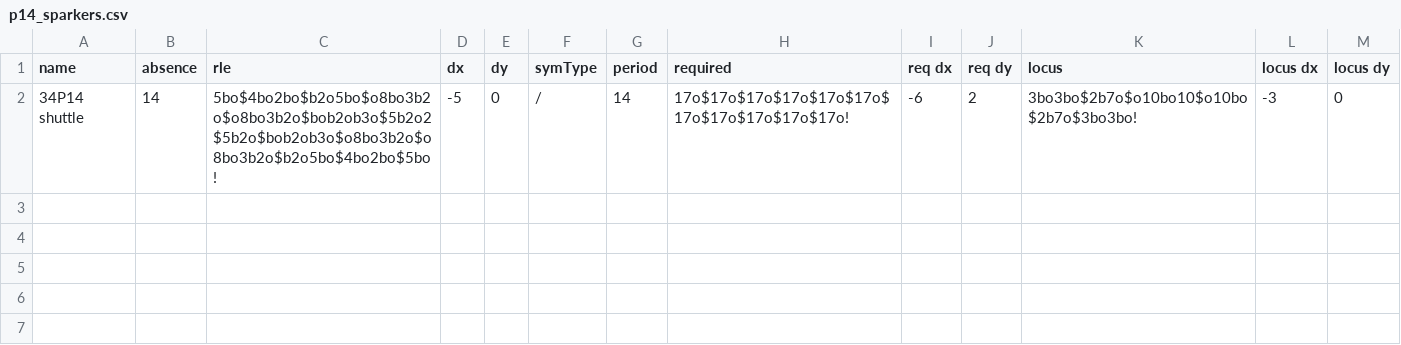
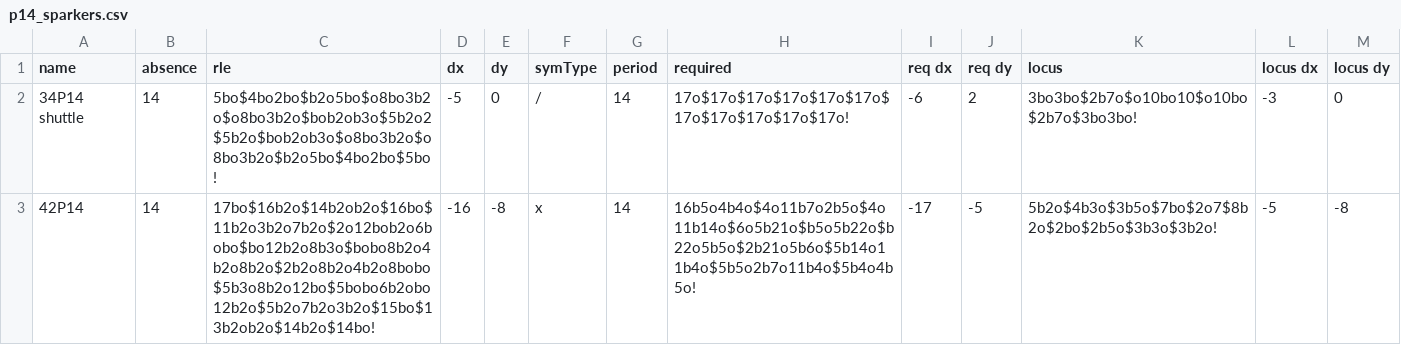
Before and after one commit to luke-kiernan/CatForce_accessories, a CSV file: additional_lists/by_period/p14_sparkers.csv, drawn as a sheet; the diff names each change by its address in the sheet, - before the commit and + after, or states it on an @@ line.

```diff
--- a/additional_lists/by_period/p14_sparkers.csv
+++ b/additional_lists/by_period/p14_sparkers.csv
+row 3: 42P14 | 14 | 17bo$16b2o$14b2ob2o$16bo$11b2o3b2o7b2o$2o12bob2o6bobo$bo12b2o8b3o$bobo8b2o4b2o8b2o$2b2o8b2o4b2o8bobo$5b3o8b2o12bo$5bobo6b2obo12b2o$5b2o7b2o3b2o$15bo$13b2ob2o$14b2o$14bo! | -16 | -8 | x | 14 | 16b5o4b4o$4o11b7o2b5o$4o11b14o$6o5b21o$b5o5b22o$b22o5b5o$2b21o5b6o$5b14o11b4o$5b5o2b7o11b4o$5b4o4b5o! | -17 | -5 | 5b2o$4b3o$3b5o$7bo$2o7$8b2o$2bo$2b5o$3b3o$3b2o! | -5 | -8
```
Also changed, not shown: additional_lists/by_period/p8_sparkers.csv, 3 other files.
